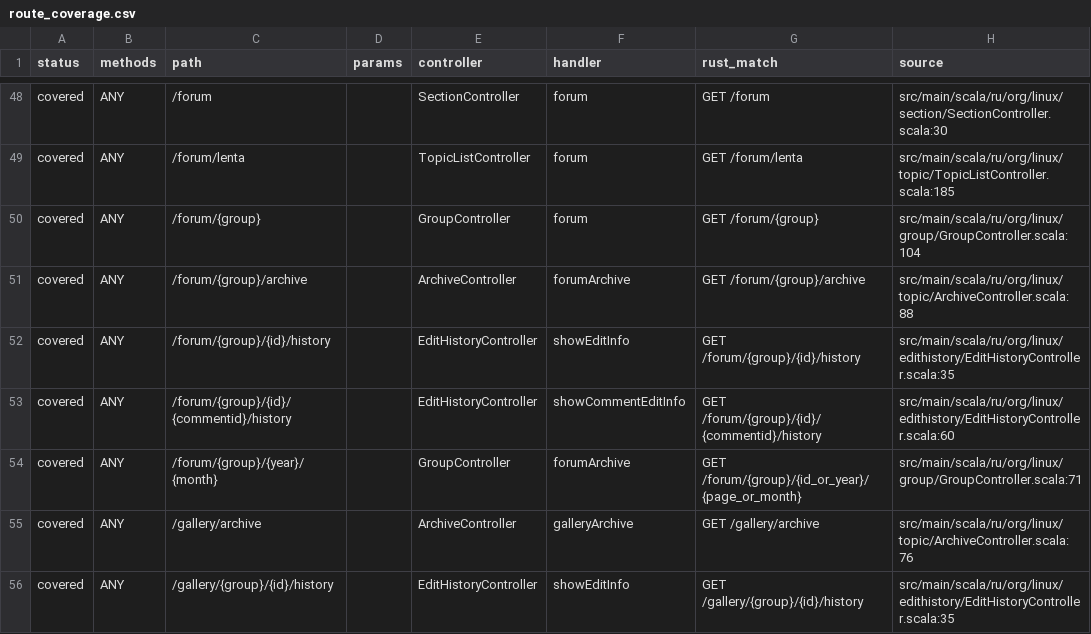
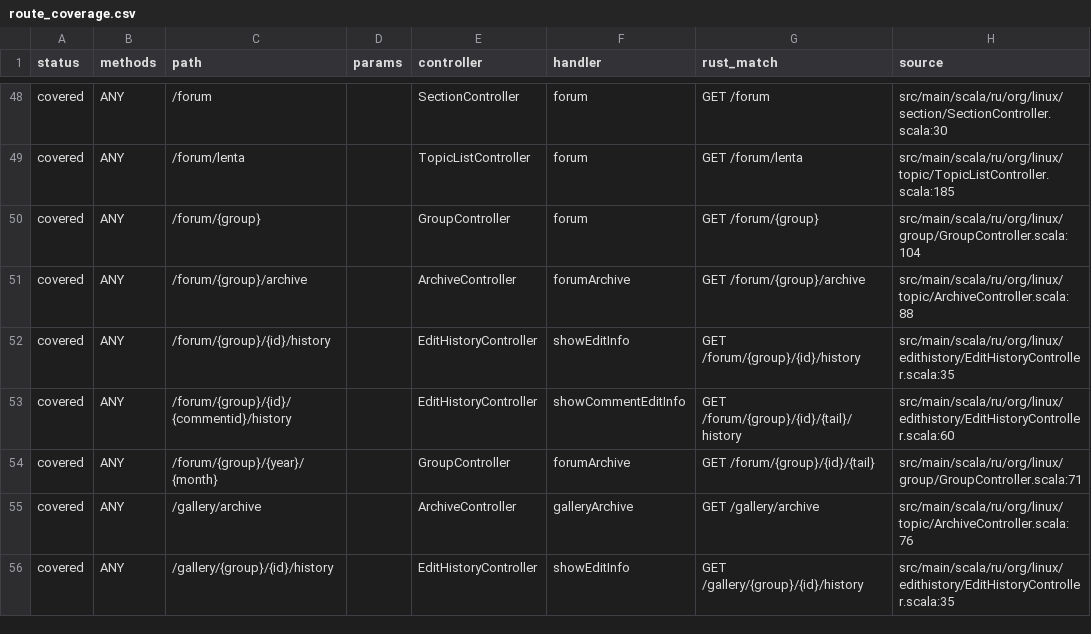
Before and after one commit to UncleStephenCode/lorsource-rust, a CSV file: docs/generated/route_coverage.csv, drawn as a sheet; only a part is shown, gaps mark what is left out; the diff covers the shown part only.

```diff
--- a/docs/generated/route_coverage.csv
+++ b/docs/generated/route_coverage.csv
@@ -52,4 +52,4 @@ covered,ANY,/forum/{group}/archive,,ArchiveController,forumArchive,GET /forum/{g
 covered,ANY,/forum/{group}/{id}/history,,EditHistoryController,showEditInfo,GET /forum/{group}/{id}/history,src/main/scala/ru/org/linux/edithistory/EditHistoryController.scala:35
-covered,ANY,/forum/{group}/{id}/{commentid}/history,,EditHistoryController,showCommentEditInfo,GET /forum/{group}/{id}/{commentid}/history,src/main/scala/ru/org/linux/edithistory/EditHistoryController.scala:60
-covered,ANY,/forum/{group}/{year}/{month},,GroupController,forumArchive,GET /forum/{group}/{id_or_year}/{page_or_month},src/main/scala/ru/org/linux/group/GroupController.scala:71
+covered,ANY,/forum/{group}/{id}/{commentid}/history,,EditHistoryController,showCommentEditInfo,GET /forum/{group}/{id}/{tail}/history,src/main/scala/ru/org/linux/edithistory/EditHistoryController.scala:60
+covered,ANY,/forum/{group}/{year}/{month},,GroupController,forumArchive,GET /forum/{group}/{id}/{tail},src/main/scala/ru/org/linux/group/GroupController.scala:71
 covered,ANY,/gallery/archive,,ArchiveController,galleryArchive,GET /gallery/archive,src/main/scala/ru/org/linux/topic/ArchiveController.scala:76
```
Also changed, not shown: 5 edited cells elsewhere in this file, docs/generated/rust_routes.csv, 20 other files.
